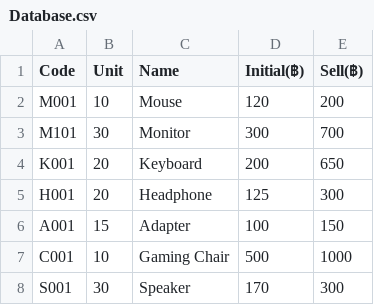
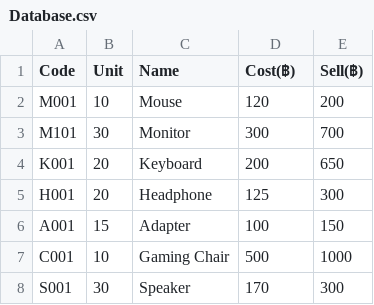
Before and after one commit to PunMung-66/CPE_100_warehouse, a CSV file: Database.csv, drawn as a sheet.

Commit message:
Add new database, make header, make new UI

```diff
--- a/Database.csv
+++ b/Database.csv
@@ -1,2 +1,2 @@
-Code,Unit,Name,Initial(฿),Sell(฿)
+Code,Unit,Name,Cost(฿),Sell(฿)
 M001,10,Mouse,120,200
```
Also changed, not shown: 3 other files.
